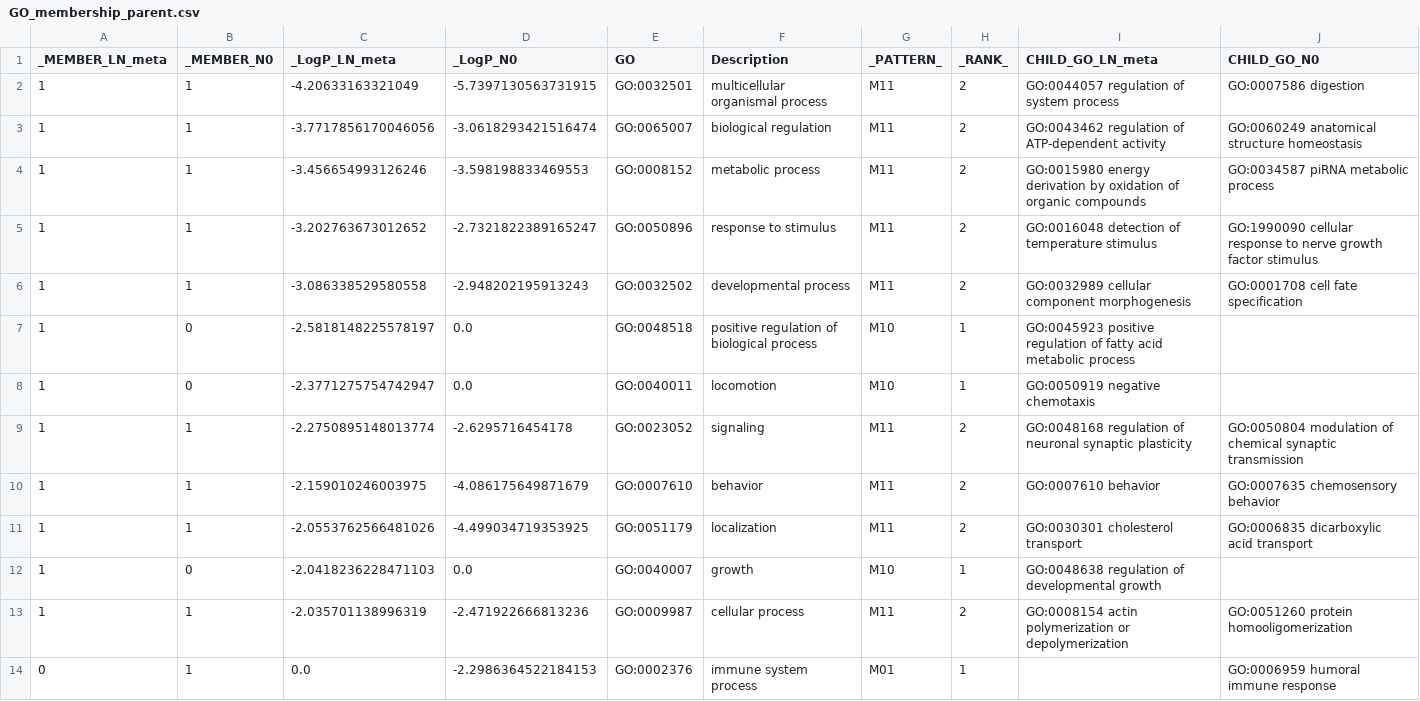
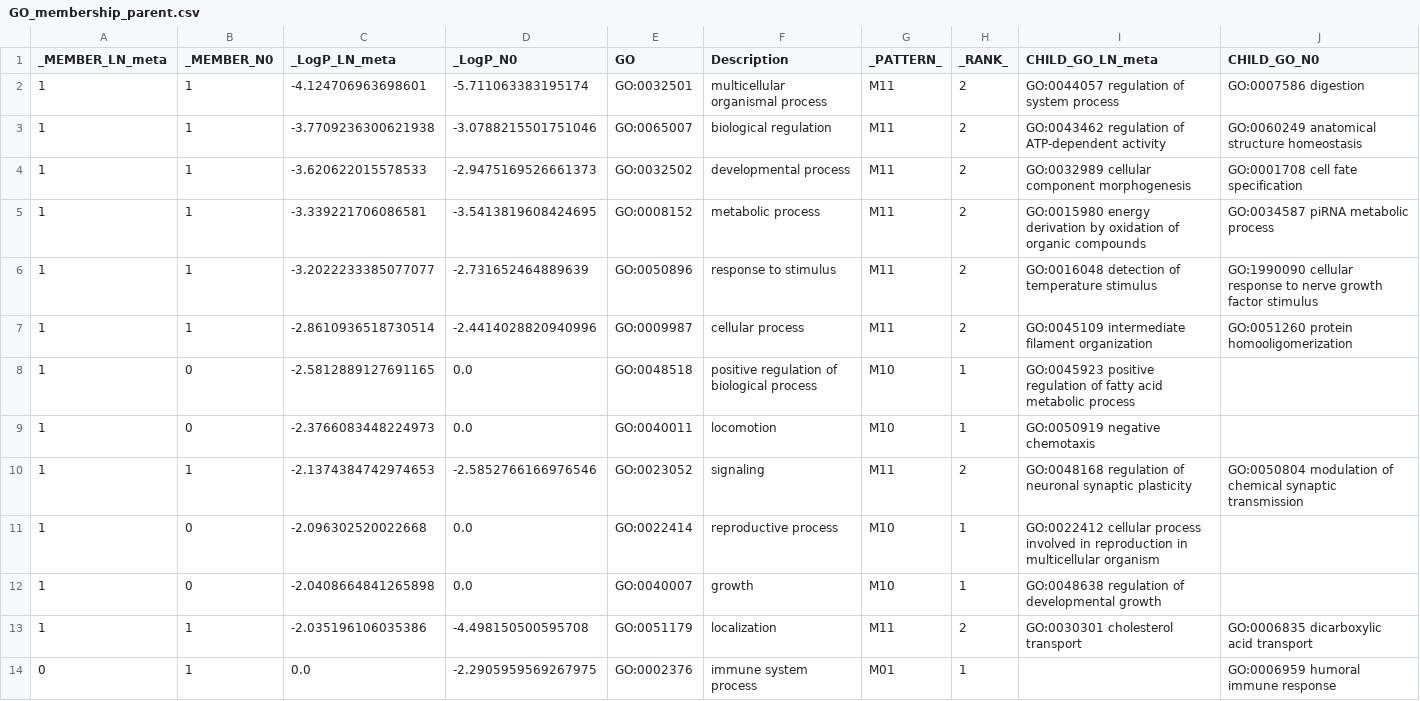
Before and after one commit to kenflab/oscc_metastasis, a CSV file: data/scRNAseq_metascape/Enrichment_GO/GO_membership_parent.csv, drawn as a sheet.

```diff
--- a/data/scRNAseq_metascape/Enrichment_GO/GO_membership_parent.csv
+++ b/data/scRNAseq_metascape/Enrichment_GO/GO_membership_parent.csv
@@ -1,14 +1,14 @@
 _MEMBER_LN_meta,_MEMBER_N0,_LogP_LN_meta,_LogP_N0,GO,Description,_PATTERN_,_RANK_,CHILD_GO_LN_meta,CHILD_GO_N0
-1,1,-4.20633163321049,-5.7397130563731915,GO:0032501,multicellular organismal process,M11,2,GO:0044057 regulation of system process,GO:0007586 digestion
-1,1,-3.7717856170046056,-3.0618293421516474,GO:0065007,biological regulation,M11,2,GO:0043462 regulation of ATP-dependent activity,GO:0060249 anatomical structure homeostasis
-1,1,-3.456654993126246,-3.598198833469553,GO:0008152,metabolic process,M11,2,GO:0015980 energy derivation by oxidation of organic compounds,GO:0034587 piRNA metabolic process
-1,1,-3.202763673012652,-2.7321822389165247,GO:0050896,response to stimulus,M11,2,GO:0016048 detection of temperature stimulus,GO:1990090 cellular response to nerve growth factor stimulus
-1,1,-3.086338529580558,-2.948202195913243,GO:0032502,developmental process,M11,2,GO:0032989 cellular component morphogenesis,GO:0001708 cell fate specification
-1,0,-2.5818148225578197,0.0,GO:0048518,positive regulation of biological process,M10,1,GO:0045923 positive regulation of fatty acid metabolic process,
-1,0,-2.3771275754742947,0.0,GO:0040011,locomotion,M10,1,GO:0050919 negative chemotaxis,
-1,1,-2.2750895148013774,-2.6295716454178,GO:0023052,signaling,M11,2,GO:0048168 regulation of neuronal synaptic plasticity,GO:0050804 modulation of chemical synaptic transmission
-1,1,-2.159010246003975,-4.086175649871679,GO:0007610,behavior,M11,2,GO:0007610 behavior,GO:0007635 chemosensory behavior
-1,1,-2.0553762566481026,-4.499034719353925,GO:0051179,localization,M11,2,GO:0030301 cholesterol transport,GO:0006835 dicarboxylic acid transport
-1,0,-2.0418236228471103,0.0,GO:0040007,growth,M10,1,GO:0048638 regulation of developmental growth,
-1,1,-2.035701138996319,-2.471922666813236,GO:0009987,cellular process,M11,2,GO:0008154 actin polymerization or depolymerization,GO:0051260 protein homooligomerization
-0,1,0.0,-2.2986364522184153,GO:0002376,immune system process,M01,1,,GO:0006959 humoral immune response
+1,1,-4.124706963698601,-5.711063383195174,GO:0032501,multicellular organismal process,M11,2,GO:0044057 regulation of system process,GO:0007586 digestion
+1,1,-3.7709236300621938,-3.0788215501751046,GO:0065007,biological regulation,M11,2,GO:0043462 regulation of ATP-dependent activity,GO:0060249 anatomical structure homeostasis
+1,1,-3.620622015578533,-2.9475169526661373,GO:0032502,developmental process,M11,2,GO:0032989 cellular component morphogenesis,GO:0001708 cell fate specification
+1,1,-3.339221706086581,-3.5413819608424695,GO:0008152,metabolic process,M11,2,GO:0015980 energy derivation by oxidation of organic compounds,GO:0034587 piRNA metabolic process
+1,1,-3.2022233385077077,-2.731652464889639,GO:0050896,response to stimulus,M11,2,GO:0016048 detection of temperature stimulus,GO:1990090 cellular response to nerve growth factor stimulus
+1,1,-2.8610936518730514,-2.4414028820940996,GO:0009987,cellular process,M11,2,GO:0045109 intermediate filament organization,GO:0051260 protein homooligomerization
+1,0,-2.5812889127691165,0.0,GO:0048518,positive regulation of biological process,M10,1,GO:0045923 positive regulation of fatty acid metabolic process,
+1,0,-2.3766083448224973,0.0,GO:0040011,locomotion,M10,1,GO:0050919 negative chemotaxis,
+1,1,-2.1374384742974653,-2.5852766166976546,GO:0023052,signaling,M11,2,GO:0048168 regulation of neuronal synaptic plasticity,GO:0050804 modulation of chemical synaptic transmission
+1,0,-2.096302520022668,0.0,GO:0022414,reproductive process,M10,1,GO:0022412 cellular process involved in reproduction in multicellular organism,
+1,0,-2.0408664841265898,0.0,GO:0040007,growth,M10,1,GO:0048638 regulation of developmental growth,
+1,1,-2.035196106035386,-4.498150500595708,GO:0051179,localization,M11,2,GO:0030301 cholesterol transport,GO:0006835 dicarboxylic acid transport
+0,1,0.0,-2.2905959569267975,GO:0002376,immune system process,M01,1,,GO:0006959 humoral immune response
```
Also changed, not shown: data/scRNAseq_metascape/Enrichment_GO/GO_AllLists.csv, data/scRNAseq_metascape/Enrichment_GO/GO_membership.csv, 12 other files.
